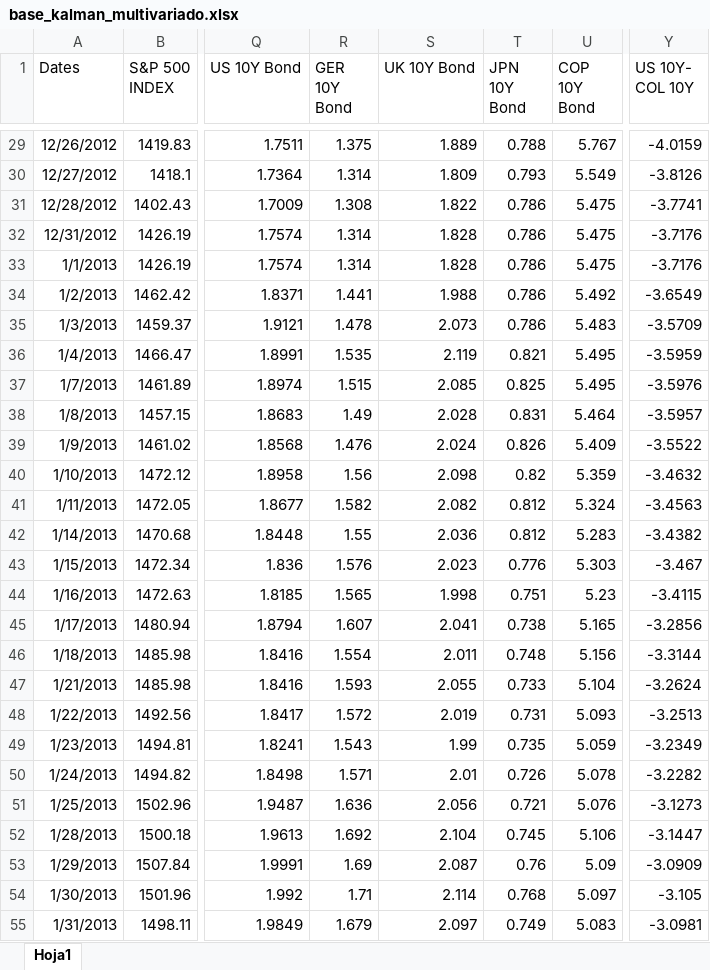
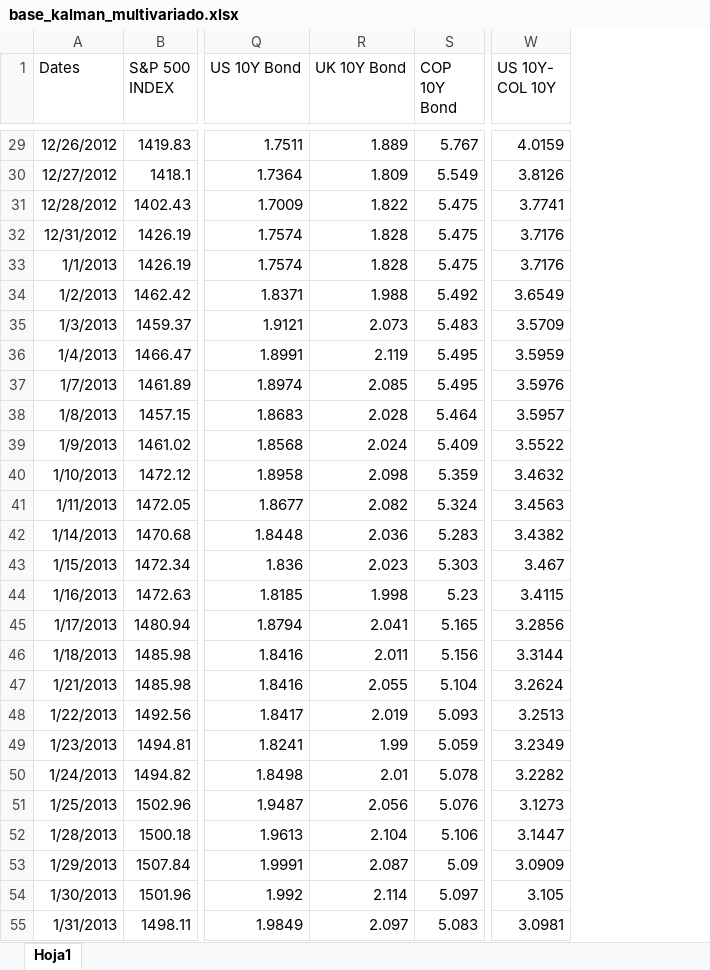
Before and after one commit to jdsuarez10/Kalman-Filter-Multivariado, an Excel workbook: base_kalman_multivariado.xlsx, sheet Hoja1, drawn as a sheet; only a part is shown, gaps mark what is left out; values as stored, in another font and other column widths than the file's, no borders; removed rows and columns are numbered as before the commit, all else as after; the diff covers the shown part only; the diff names each change by its address in the sheet, - before the commit and + after, or states it on an @@ line.

```diff
--- a/base_kalman_multivariado.xlsx (sheet Hoja1)
+++ b/base_kalman_multivariado.xlsx (sheet Hoja1)
-column R (GER 10Y Bond), rows 29-55: 1.375 | 1.314 | 1.308 | 1.314 | 1.314 | 1.441 | 1.478 | 1.535 | 1.515 | 1.49 | 1.476 | 1.56 | 1.582 | 1.55 | 1.576 | 1.565 | 1.607 | 1.554 | 1.593 | 1.572 | 1.543 | 1.571 | 1.636 | 1.692 | 1.69 | 1.71 | 1.679
-column T (JPN 10Y Bond), rows 29-55: 0.788 | 0.793 | 0.786 | 0.786 | 0.786 | 0.786 | 0.786 | 0.821 | 0.825 | 0.831 | 0.826 | 0.82 | 0.812 | 0.812 | 0.776 | 0.751 | 0.738 | 0.748 | 0.733 | 0.731 | 0.735 | 0.726 | 0.721 | 0.745 | 0.76 | 0.768 | 0.749
-W29 (US 10Y- COL 10Y): -4.0159
+W29 (US 10Y- COL 10Y): 4.0159
-W30 (US 10Y- COL 10Y): -3.8126
+W30 (US 10Y- COL 10Y): 3.8126
-W31 (US 10Y- COL 10Y): -3.7741
+W31 (US 10Y- COL 10Y): 3.7741
-W32:W33 (US 10Y- COL 10Y): -3.7176
+W32:W33 (US 10Y- COL 10Y): 3.7176
-W34 (US 10Y- COL 10Y): -3.6549
+W34 (US 10Y- COL 10Y): 3.6549
-W35 (US 10Y- COL 10Y): -3.5709
+W35 (US 10Y- COL 10Y): 3.5709
-W36 (US 10Y- COL 10Y): -3.5959
+W36 (US 10Y- COL 10Y): 3.5959
-W37 (US 10Y- COL 10Y): -3.5976
+W37 (US 10Y- COL 10Y): 3.5976
-W38 (US 10Y- COL 10Y): -3.5957
+W38 (US 10Y- COL 10Y): 3.5957
-W39 (US 10Y- COL 10Y): -3.5522
+W39 (US 10Y- COL 10Y): 3.5522
-W40 (US 10Y- COL 10Y): -3.4632
+W40 (US 10Y- COL 10Y): 3.4632
-W41 (US 10Y- COL 10Y): -3.4563
+W41 (US 10Y- COL 10Y): 3.4563
-W42 (US 10Y- COL 10Y): -3.4382
+W42 (US 10Y- COL 10Y): 3.4382
-W43 (US 10Y- COL 10Y): -3.467
+W43 (US 10Y- COL 10Y): 3.467
-W44 (US 10Y- COL 10Y): -3.4115
+W44 (US 10Y- COL 10Y): 3.4115
-W45 (US 10Y- COL 10Y): -3.2856
+W45 (US 10Y- COL 10Y): 3.2856
-W46 (US 10Y- COL 10Y): -3.3144
+W46 (US 10Y- COL 10Y): 3.3144
-W47 (US 10Y- COL 10Y): -3.2624
+W47 (US 10Y- COL 10Y): 3.2624
-W48 (US 10Y- COL 10Y): -3.2513
+W48 (US 10Y- COL 10Y): 3.2513
-W49 (US 10Y- COL 10Y): -3.2349
+W49 (US 10Y- COL 10Y): 3.2349
-W50 (US 10Y- COL 10Y): -3.2282
+W50 (US 10Y- COL 10Y): 3.2282
-W51 (US 10Y- COL 10Y): -3.1273
+W51 (US 10Y- COL 10Y): 3.1273
-W52 (US 10Y- COL 10Y): -3.1447
+W52 (US 10Y- COL 10Y): 3.1447
-W53 (US 10Y- COL 10Y): -3.0909
+W53 (US 10Y- COL 10Y): 3.0909
-W54 (US 10Y- COL 10Y): -3.105
+W54 (US 10Y- COL 10Y): 3.105
-W55 (US 10Y- COL 10Y): -3.0981
+W55 (US 10Y- COL 10Y): 3.0981
```
Also changed, not shown: 1820 edited cells elsewhere in this sheet.
